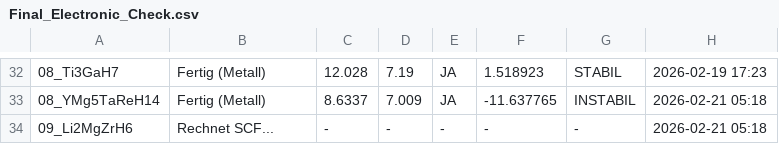
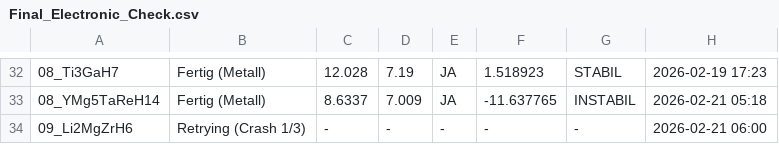
Before and after one commit to MarcoAndersohn/ZOS_Cloud_Compute, a CSV file: Final_Electronic_Check.csv, drawn as a sheet; only a part is shown, gaps mark what is left out; the diff names each change by its address in the sheet, - before the commit and + after, or states it on an @@ line.

Commit message:
Checkpoint & Log Update

```diff
--- a/Final_Electronic_Check.csv
+++ b/Final_Electronic_Check.csv
-B34: Rechnet SCF...
+B34: Retrying (Crash 1/3)
-H34: 2026-02-21 05:18
+H34: 2026-02-21 06:00
```
Also changed, not shown: 3 other files.
